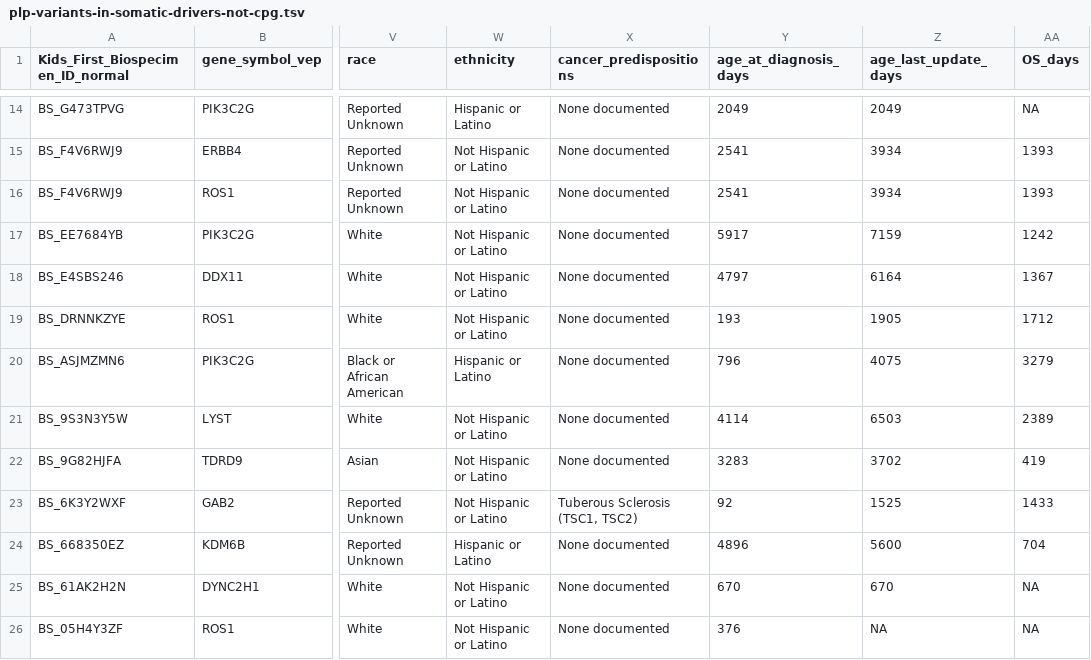
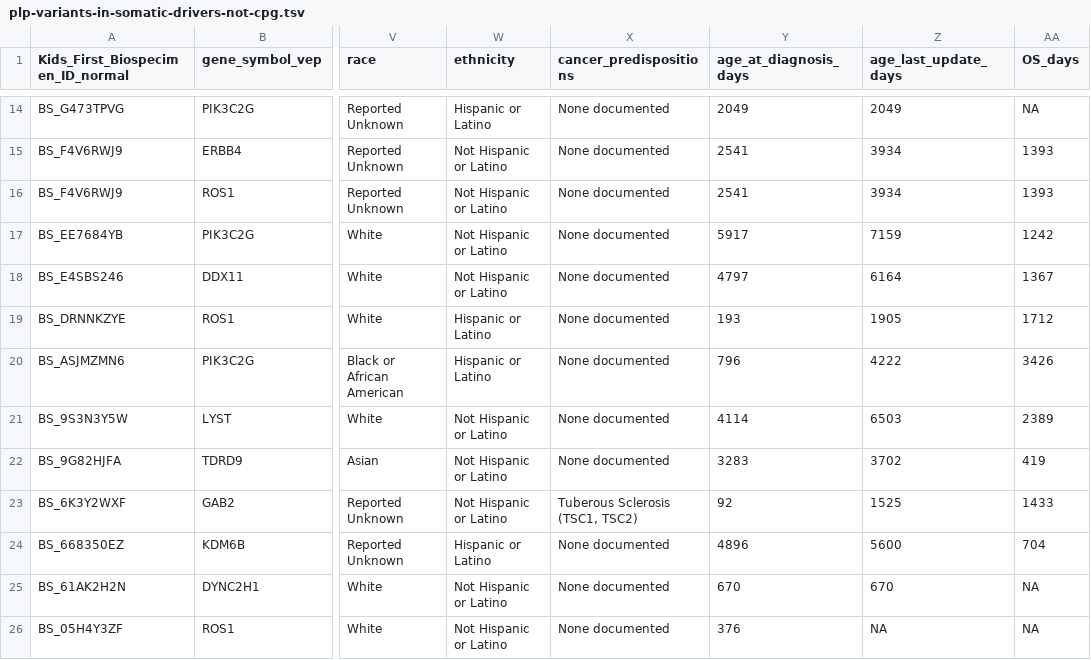
Before and after one commit to diskin-lab-chop/pbta-germline-somatic, a TSV file: analyses/variant-distribution/results/plp-variants-in-somatic-drivers-not-cpg.tsv, drawn as a sheet; only a part is shown, gaps mark what is left out; the diff names each change by its address in the sheet, - before the commit and + after, or states it on an @@ line.

```diff
--- a/analyses/variant-distribution/results/plp-variants-in-somatic-drivers-not-cpg.tsv
+++ b/analyses/variant-distribution/results/plp-variants-in-somatic-drivers-not-cpg.tsv
-W19 (ethnicity): Not Hispanic or Latino
+W19 (ethnicity): Hispanic or Latino
-Z20 (age_last_update_days): 4075
+Z20 (age_last_update_days): 4222
-AA20 (OS_days): 3279
+AA20 (OS_days): 3426
```
Also changed, not shown: 8 other files.
